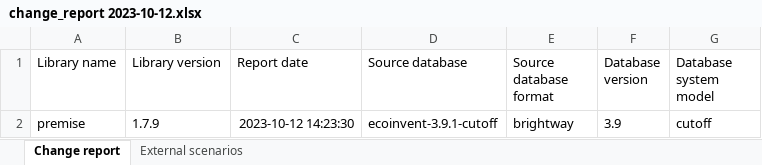
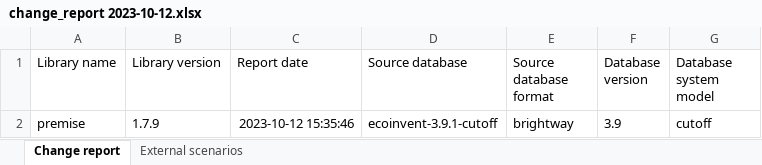
Before and after one commit to samuelqh/recharge, an Excel workbook: export/change reports/change_report 2023-10-12.xlsx, sheet Change report, drawn as a sheet; values as stored, in another font and other column widths than the file's, no borders; the diff names each change by its address in the sheet, - before the commit and + after, or states it on an @@ line.

```diff
--- a/export/change reports/change_report 2023-10-12.xlsx (sheet Change report)
+++ b/export/change reports/change_report 2023-10-12.xlsx (sheet Change report)
-C2 (Report date): 2023-10-12 14:23:30
+C2 (Report date): 2023-10-12 15:35:46
```
Also changed, not shown: sheet External scenarios, 4 other files.
